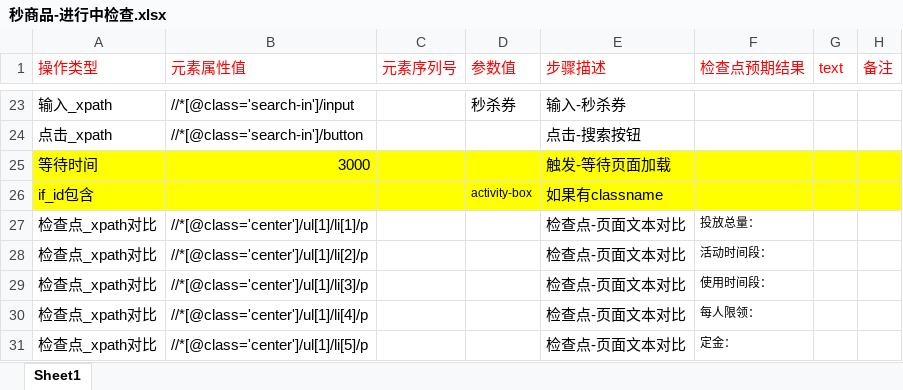
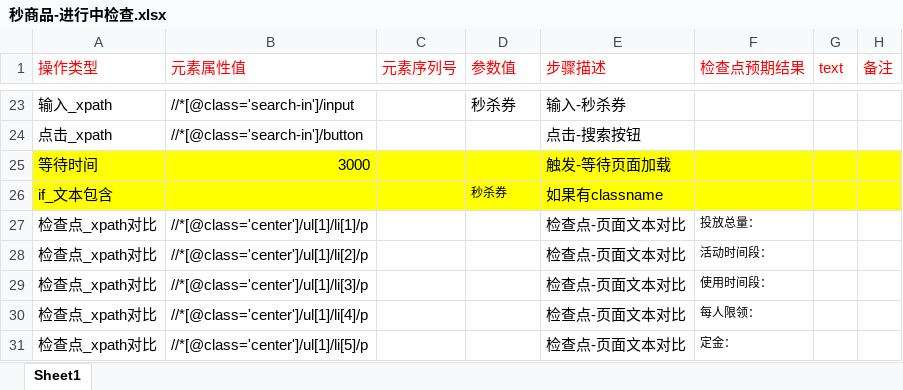
Before and after one commit to BearWwang/auto, an Excel workbook: moyusi/Keywords/Web/秒商品-进行中检查.xlsx, sheet Sheet1, drawn as a sheet; only a part is shown, gaps mark what is left out; values as stored, in another font and other column widths than the file's, no borders; removed rows and columns are numbered as before the commit, all else as after; the diff names each change by its address in the sheet, - before the commit and + after, or states it on an @@ line.

```diff
--- a/moyusi/Keywords/Web/秒商品-进行中检查.xlsx (sheet Sheet1)
+++ b/moyusi/Keywords/Web/秒商品-进行中检查.xlsx (sheet Sheet1)
-row 26: if_id包含 |  |  | activity-box | 如果有classname
+row 26: if_文本包含 |  |  | 秒杀券 | 如果有classname
```
Also changed, not shown: moyusi/Keywords/Web/优惠券-新增未开始的活动.xlsx, moyusi/Keywords/Web/优惠券-新增进行中的活动.xlsx, 5 other files.
